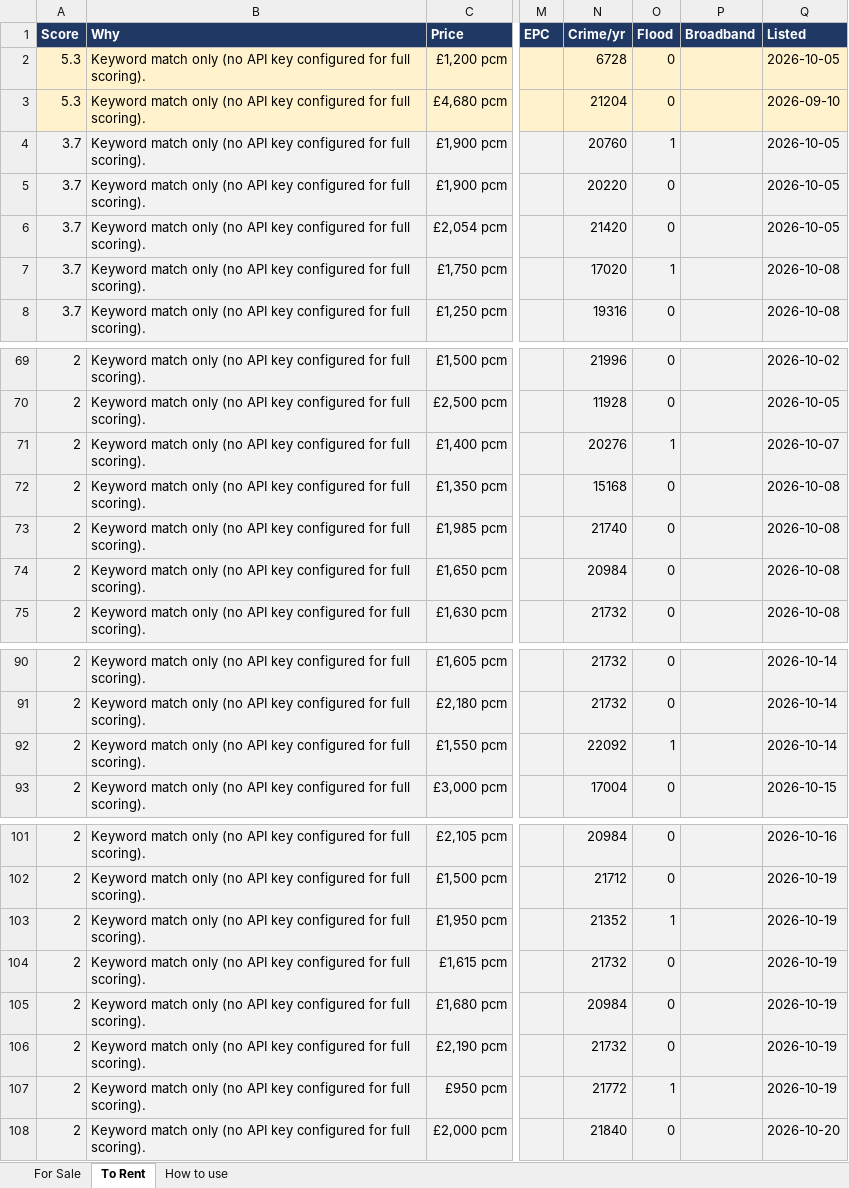
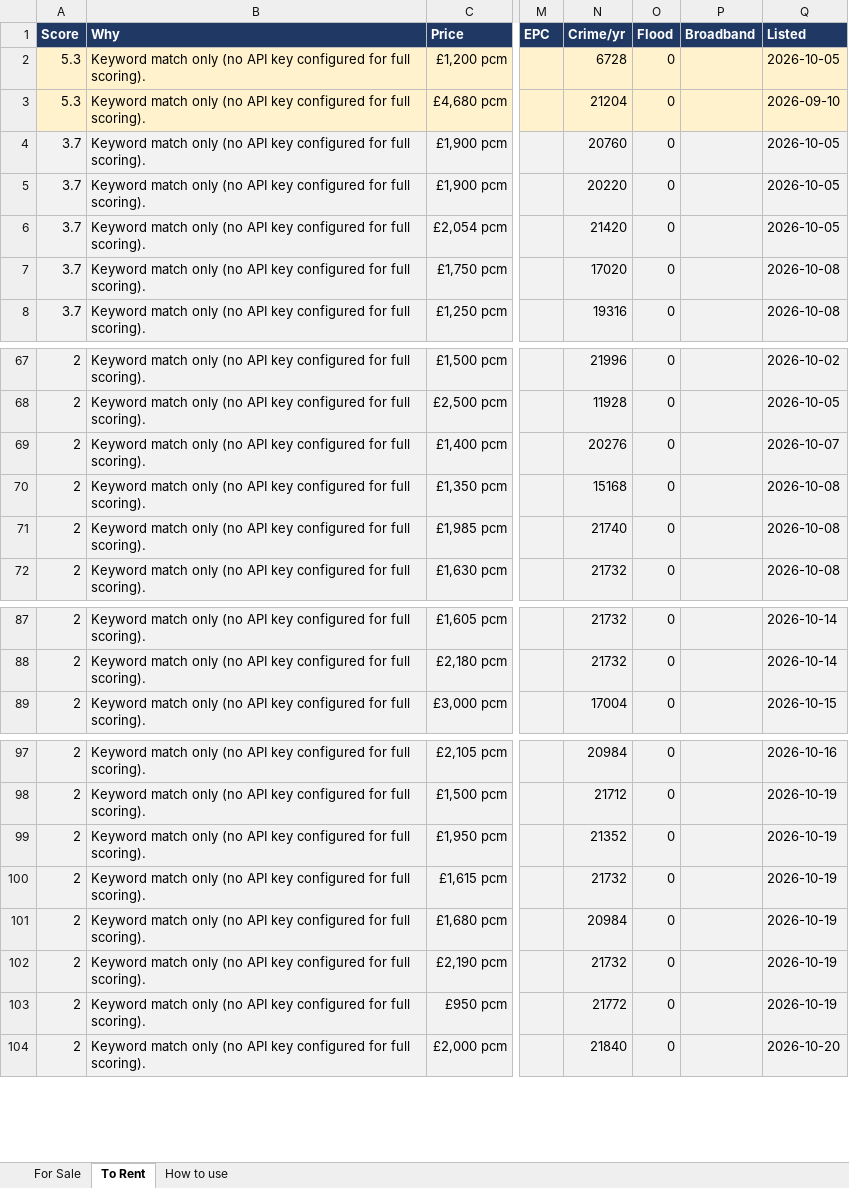
Before and after one commit to dcracknell/house_finder, an Excel workbook: data/houses.xlsx, sheet To Rent, drawn as a sheet; only a part is shown, gaps mark what is left out; values as stored, in another font and other column widths than the file's, no borders; addresses are those after the commit; the diff covers the shown part only; the diff names each change by its address in the sheet, - before the commit and + after, or states it on an @@ line.

```diff
--- a/data/houses.xlsx (sheet To Rent)
+++ b/data/houses.xlsx (sheet To Rent)
-O4 (Flood): 1
+O4 (Flood): 0
-O7 (Flood): 1
+O7 (Flood): 0
-O69 (Flood): 1
+O69 (Flood): 0
@@ row 74 moved to row 132: 2 @@
@@ row 92 moved to row 133: 2 @@
-O99 (Flood): 1
+O99 (Flood): 0
-O103 (Flood): 1
+O103 (Flood): 0
```
Also changed, not shown: 4 added rows, 11 removed rows and 17 edited cells elsewhere in this sheet, hidden cells, 3 other files.
